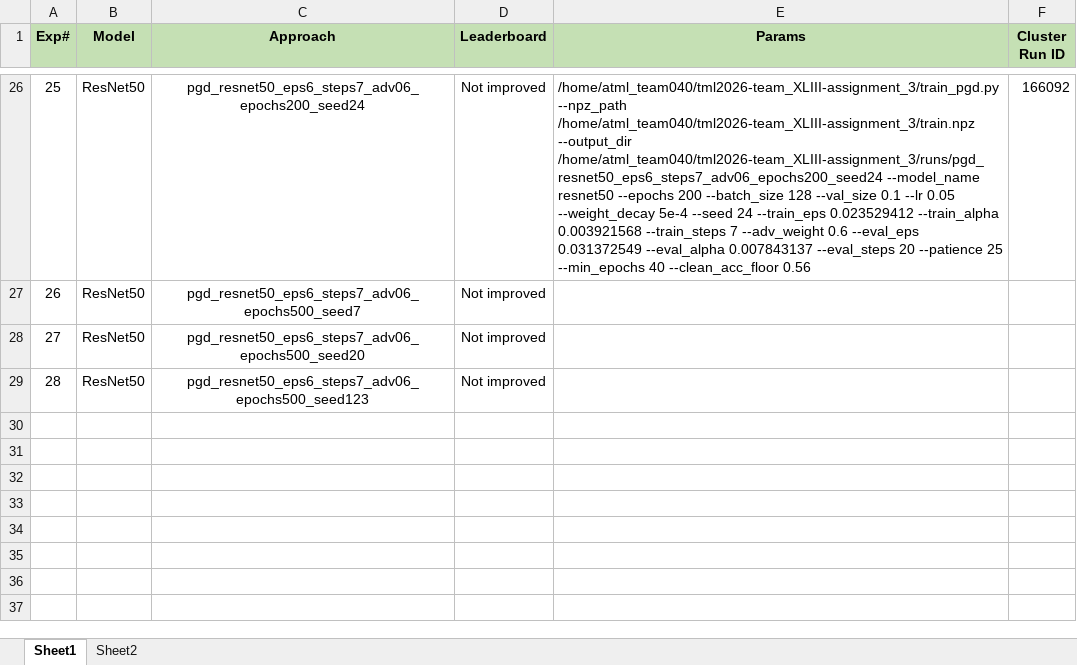
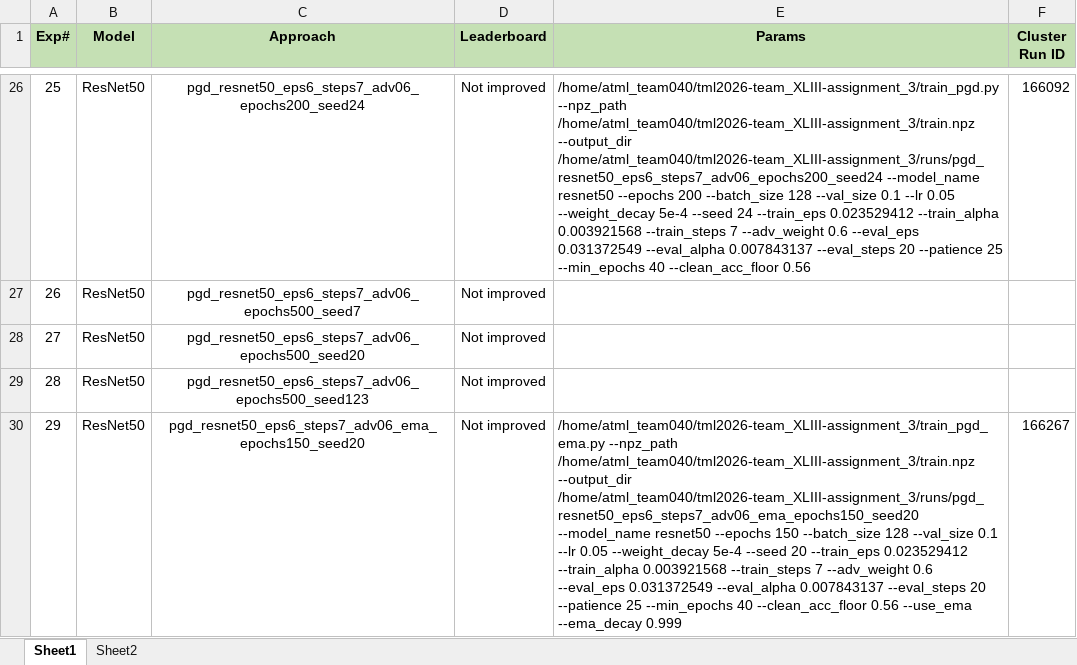
Before and after one commit to UsamaI000/tml2026-team_XLIII-assignment_3, an Excel workbook: Experiments.xlsx, sheet Sheet1, drawn as a sheet; only a part is shown, gaps mark what is left out; values as stored, in another font and other column widths than the file's, no borders; the diff names each change by its address in the sheet, - before the commit and + after, or states it on an @@ line.

```diff
--- a/Experiments.xlsx (sheet Sheet1)
+++ b/Experiments.xlsx (sheet Sheet1)
+row 30: 29 | ResNet50 | pgd_resnet50_eps6_steps7_adv06_ema_epochs150_seed20 | Not improved | /home/atml_team040/tml2026-team_XLIII-assignment_3/train_pgd_ema.py --npz_path /home/atml_team040/tml2026-team_XLIII-assignment_3/train.npz --output_dir /home/atml_team040/tml2026-team_XLIII-assignment_3/runs/pgd_resnet50_eps6_steps7_adv06_ema_epochs150_seed20 --model_name resnet50 --epochs 150 --batch_size 128 --val_size 0.1 --lr 0.05 --weight_decay 5e-4 --seed 20 --train_eps 0.023529412 --train_alpha 0.003921568 --train_steps 7 --adv_weight 0.6 --eval_eps 0.031372549 --eval_alpha 0.007843137 --eval_steps 20 --patience 25 --min_epochs 40 --clean_acc_floor 0.56 --use_ema --ema_decay 0.999 | 166267
```
Also changed, not shown: 1 other file.
